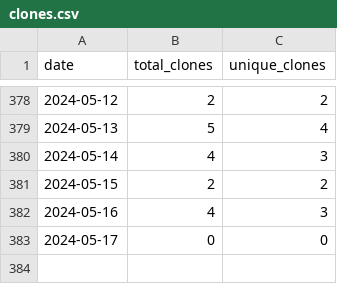
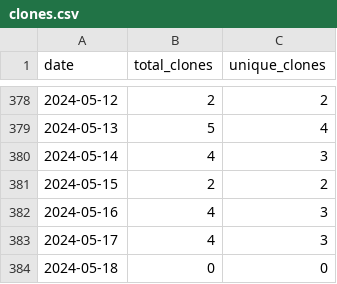
Before and after one commit to merrymitch/COMP5000, a CSV file: .traffic/clones.csv, drawn as a sheet; only a part is shown, gaps mark what is left out.

Commit message:
Updating repository traffic

```diff
--- a/.traffic/clones.csv
+++ b/.traffic/clones.csv
@@ -382,2 +382,3 @@ date,total_clones,unique_clones
 2024-05-16,4,3
-2024-05-17,0,0
+2024-05-17,4,3
+2024-05-18,0,0
```
Also changed, not shown: .traffic/views.csv, 3 other files.
